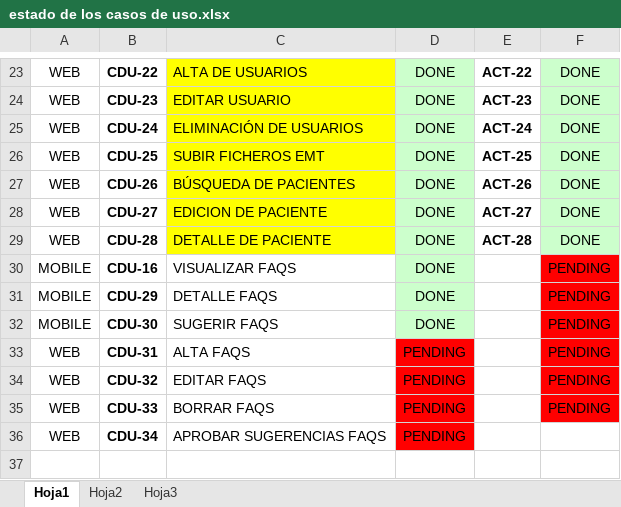
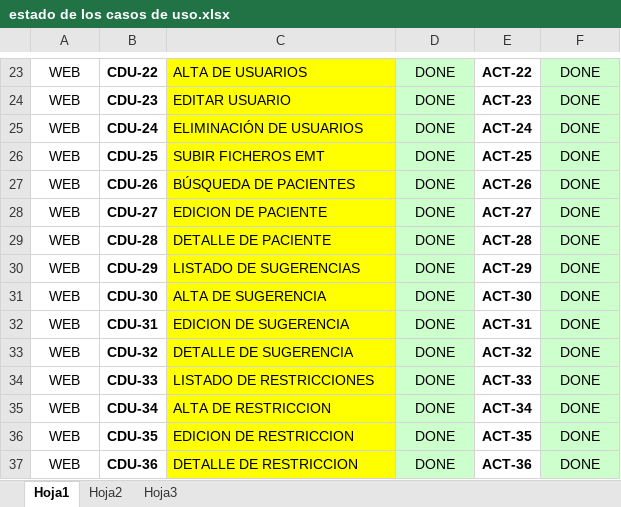
Before and after one commit to chuguet/project-upsam, an Excel workbook: documentacion/Documentacion_final/Utiles/estado de los casos de uso.xlsx, sheet Hoja1, drawn as a sheet; only a part is shown, gaps mark what is left out; values as stored, in another font and other column widths than the file's, no borders; removed rows and columns are numbered as before the commit, all else as after; the diff names each change by its address in the sheet, - before the commit and + after, or states it on an @@ line.

```diff
--- a/documentacion/Documentacion_final/Utiles/estado de los casos de uso.xlsx (sheet Hoja1)
+++ b/documentacion/Documentacion_final/Utiles/estado de los casos de uso.xlsx (sheet Hoja1)
-row 30: MOBILE | CDU-16 | VISUALIZAR FAQS | DONE |  | PENDING
-A30:A31: MOBILE
+A30:A31: WEB
-C30: DETALLE FAQS
+C30: LISTADO DE SUGERENCIAS
-C30:C35 fill: none
+C30:C35 fill: #FFFF00
-E30: (empty)
+E30: ACT-29
-F30:F34: PENDING
+F30:F34: DONE
-F30:F34 fill: #FF0000
+F30:F34 fill: #CCFFCC
-C31: SUGERIR FAQS
+C31: ALTA DE SUGERENCIA
-E31: (empty)
+E31: ACT-30
-C32: ALTA FAQS
+C32: EDICION DE SUGERENCIA
-D32:D35: PENDING
+D32:D35: DONE
-D32:D35 fill: #FF0000
+D32:D35 fill: #CCFFCC
-E32: (empty)
+E32: ACT-31
-C33: EDITAR FAQS
+C33: DETALLE DE SUGERENCIA
-E33: (empty)
+E33: ACT-32
-C34: BORRAR FAQS
+C34: LISTADO DE RESTRICCIONES
-E34: (empty)
+E34: ACT-33
-C35: APROBAR SUGERENCIAS FAQS
+C35: ALTA DE RESTRICCION
-E35: (empty)
+E35: ACT-34
-F35: (empty)
+F35: DONE
-F35 fill: none
+F35 fill: #CCFFCC
+row 36: WEB | CDU-35 | EDICION DE RESTRICCION | DONE | ACT-35 | DONE
+row 37: WEB | CDU-36 | DETALLE DE RESTRICCION | DONE | ACT-36 | DONE
```
Also changed, not shown: documentacion/Documentacion_final/Tareas especificas de la documentacion.xlsx, 20 other files.
